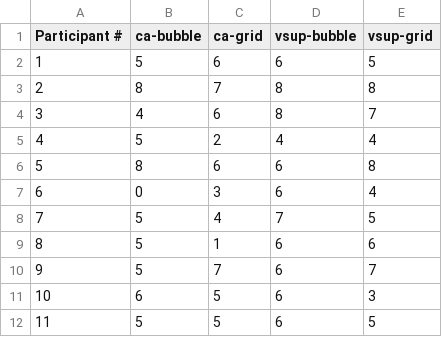
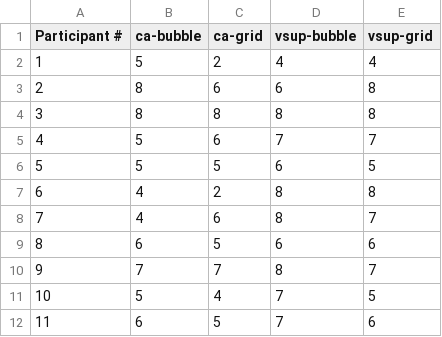
Before and after one commit to rashidul57/thesis-code, a CSV file: docs/survey/calc-results/study.csv, drawn as a sheet; only a part is shown; the diff covers the shown part only.

```diff
--- a/docs/survey/calc-results/study.csv
+++ b/docs/survey/calc-results/study.csv
@@ -1,12 +1,12 @@
 Participant #,ca-bubble,ca-grid,vsup-bubble,vsup-grid
-1,5,6,6,5
-2,8,7,8,8
-3,4,6,8,7
-4,5,2,4,4
-5,8,6,6,8
-6,0,3,6,4
-7,5,4,7,5
-8,5,1,6,6
-9,5,7,6,7
-10,6,5,6,3
-11,5,5,6,5
+1,5,2,4,4
+2,8,6,6,8
+3,8,8,8,8
+4,5,6,7,7
+5,5,5,6,5
+6,4,2,8,8
+7,4,6,8,7
+8,6,5,6,6
+9,7,7,8,7
+10,5,4,7,5
+11,6,5,7,6
```
Also changed, not shown: 52 edited cells elsewhere in this file, docs/survey/calc-results/nasa-tlx.csv, docs/survey/calc-results/sus.csv, 10 other files.
